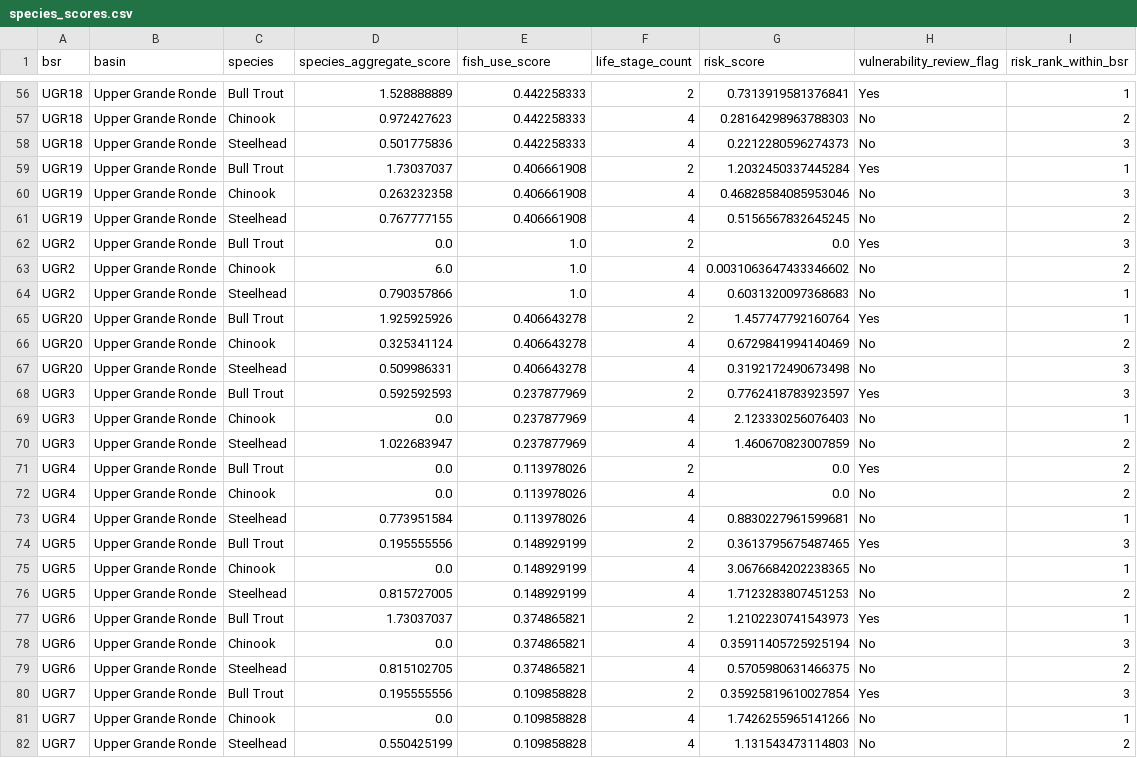
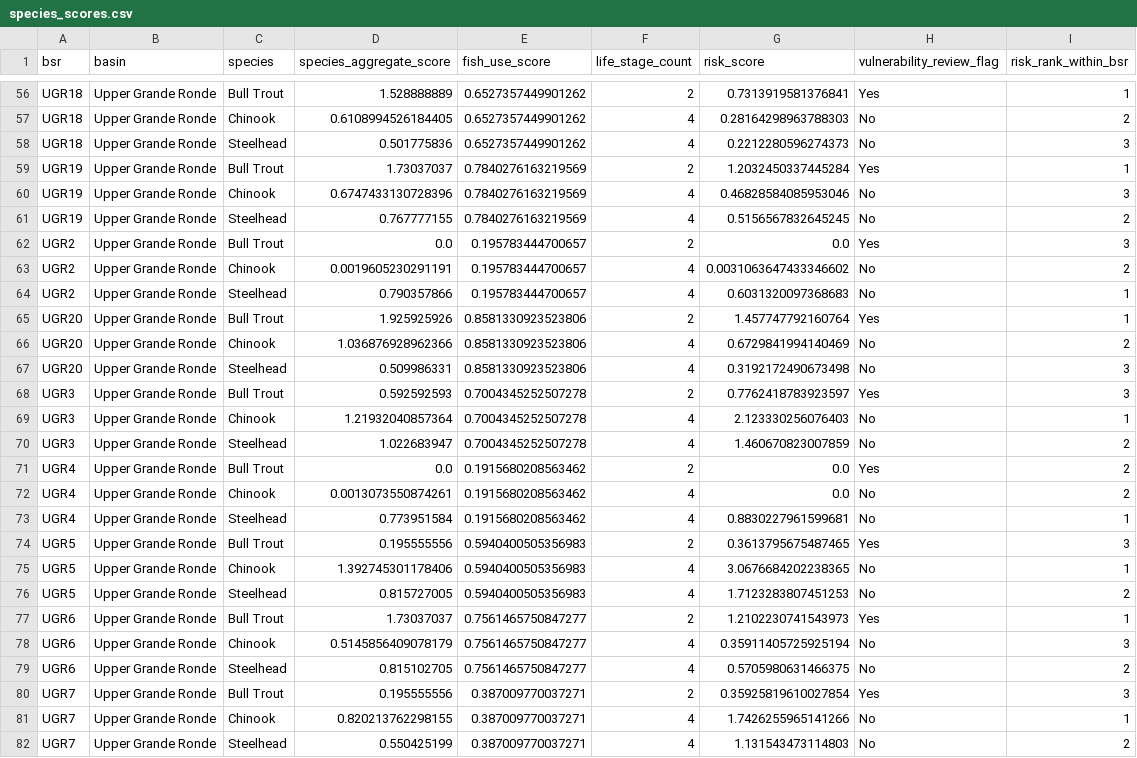
Before and after one commit to atdunwoody/atlas_lvl1-2_scoring_webapp, a CSV file: data/outputs/species_scores.csv, drawn as a sheet; only a part is shown, gaps mark what is left out; the diff covers the shown part only; the diff names each change by its address in the sheet, - before the commit and + after, or states it on an @@ line.

```diff
--- a/data/outputs/species_scores.csv
+++ b/data/outputs/species_scores.csv
-E56:E58 (fish_use_score): 0.442258333
+E56:E58 (fish_use_score): 0.6527357449901262
-D57 (species_aggregate_score): 0.972427623
+D57 (species_aggregate_score): 0.6108994526184405
-E59:E61 (fish_use_score): 0.406661908
+E59:E61 (fish_use_score): 0.7840276163219569
-D60 (species_aggregate_score): 0.263232358
+D60 (species_aggregate_score): 0.6747433130728396
-E62:E64 (fish_use_score): 1.0
+E62:E64 (fish_use_score): 0.195783444700657
-D63 (species_aggregate_score): 6.0
+D63 (species_aggregate_score): 0.0019605230291191
-E65:E67 (fish_use_score): 0.406643278
+E65:E67 (fish_use_score): 0.8581330923523806
-D66 (species_aggregate_score): 0.325341124
+D66 (species_aggregate_score): 1.036876928962366
-E68:E70 (fish_use_score): 0.237877969
+E68:E70 (fish_use_score): 0.7004345252507278
-D69 (species_aggregate_score): 0.0
+D69 (species_aggregate_score): 1.21932040857364
-E71:E73 (fish_use_score): 0.113978026
+E71:E73 (fish_use_score): 0.1915680208563462
-D72 (species_aggregate_score): 0.0
+D72 (species_aggregate_score): 0.0013073550874261
-E74:E76 (fish_use_score): 0.148929199
+E74:E76 (fish_use_score): 0.5940400505356983
-D75 (species_aggregate_score): 0.0
+D75 (species_aggregate_score): 1.392745301178406
-E77:E79 (fish_use_score): 0.374865821
+E77:E79 (fish_use_score): 0.7561465750847277
-D78 (species_aggregate_score): 0.0
+D78 (species_aggregate_score): 0.5145856409078179
-E80:E82 (fish_use_score): 0.109858828
+E80:E82 (fish_use_score): 0.387009770037271
-D81 (species_aggregate_score): 0.0
+D81 (species_aggregate_score): 0.820213762298155
```
Also changed, not shown: 71 edited cells elsewhere in this file, data/outputs/QC/input_file_summary.csv, data/outputs/bsr_scores.csv, 12 other files.
